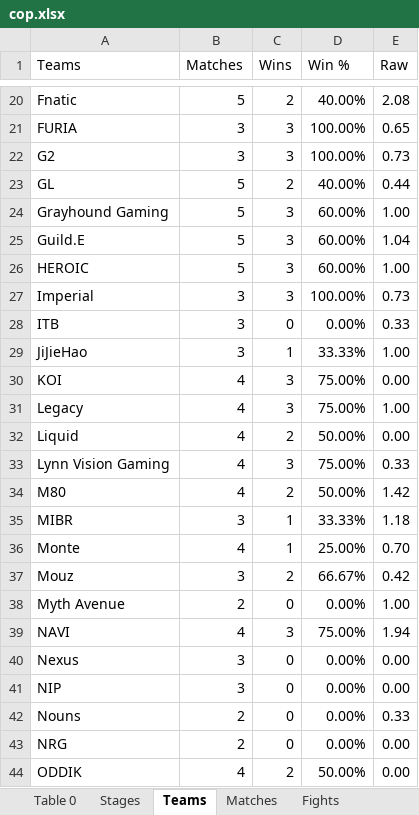
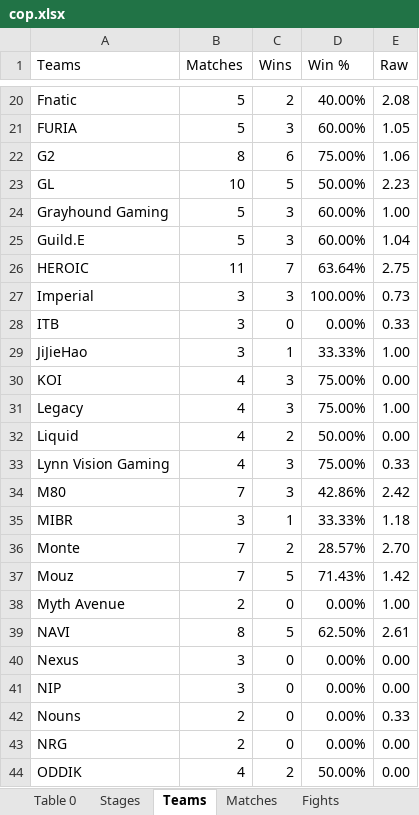
Before and after one commit to hatesh/rio, an Excel workbook: cop.xlsx, sheet Teams, drawn as a sheet; only a part is shown, gaps mark what is left out; values as stored, in another font and other column widths than the file's, no borders; table styles not drawn; the diff covers the shown part only; the diff names each change by its address in the sheet, - before the commit and + after, or states it on an @@ line.

```diff
--- a/cop.xlsx (sheet Teams)
+++ b/cop.xlsx (sheet Teams)
-B21 (Matches): 3
+B21 (Matches): 5
-D21 (Win %): 100.00%
+D21 (Win %): 60.00%
-E21 (Raw): 0.65
+E21 (Raw): 1.05
-B22 (Matches): 3
+B22 (Matches): 8
-C22 (Wins): 3
+C22 (Wins): 6
-D22 (Win %): 100.00%
+D22 (Win %): 75.00%
-E22 (Raw): 0.73
+E22 (Raw): 1.06
-B23 (Matches): 5
+B23 (Matches): 10
-C23 (Wins): 2
+C23 (Wins): 5
-D23 (Win %): 40.00%
+D23 (Win %): 50.00%
-E23 (Raw): 0.44
+E23 (Raw): 2.23
-B26 (Matches): 5
+B26 (Matches): 11
-C26 (Wins): 3
+C26 (Wins): 7
-D26 (Win %): 60.00%
+D26 (Win %): 63.64%
-E26 (Raw): 1.00
+E26 (Raw): 2.75
-B34 (Matches): 4
+B34 (Matches): 7
-C34 (Wins): 2
+C34 (Wins): 3
-D34 (Win %): 50.00%
+D34 (Win %): 42.86%
-E34 (Raw): 1.42
+E34 (Raw): 2.42
-B36 (Matches): 4
+B36 (Matches): 7
-C36 (Wins): 1
+C36 (Wins): 2
-D36 (Win %): 25.00%
+D36 (Win %): 28.57%
-E36 (Raw): 0.70
+E36 (Raw): 2.70
-B37 (Matches): 3
+B37 (Matches): 7
-C37 (Wins): 2
+C37 (Wins): 5
-D37 (Win %): 66.67%
+D37 (Win %): 71.43%
-E37 (Raw): 0.42
+E37 (Raw): 1.42
-B39 (Matches): 4
+B39 (Matches): 8
-C39 (Wins): 3
+C39 (Wins): 5
-D39 (Win %): 75.00%
+D39 (Win %): 62.50%
-E39 (Raw): 1.94
+E39 (Raw): 2.61
```
Also changed, not shown: 3 added rows and 47 edited cells elsewhere in this sheet, sheet Matches, sheet Stages, 4 other files.
